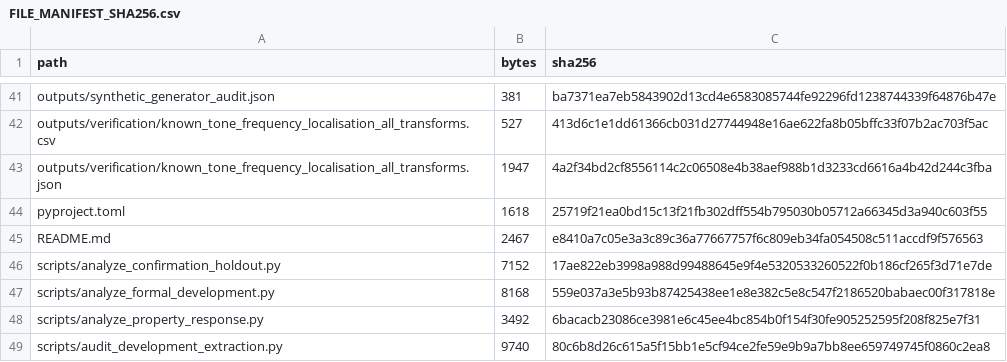
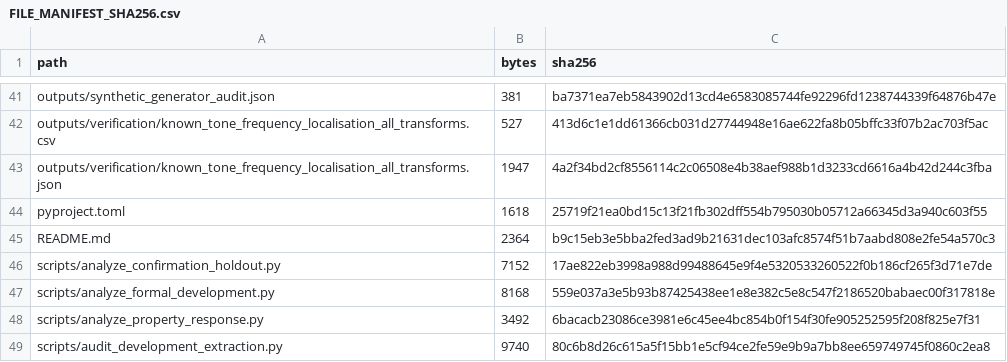
Before and after one commit to jnartey-prog/comparative_evaluation_PQD_1, a CSV file: FILE_MANIFEST_SHA256.csv, drawn as a sheet; only a part is shown, gaps mark what is left out.

```diff
--- a/FILE_MANIFEST_SHA256.csv
+++ b/FILE_MANIFEST_SHA256.csv
@@ -44,3 +44,3 @@
 "pyproject.toml","1618","25719f21ea0bd15c13f21fb302dff554b795030b05712a66345d3a940c603f55"
-"README.md","2467","e8410a7c05e3a3c89c36a77667757f6c809eb34fa054508c511accdf9f576563"
+"README.md","2364","b9c15eb3e5bba2fed3ad9b21631dec103afc8574f51b7aabd808e2fe54a570c3"
 "scripts/analyze_confirmation_holdout.py","7152","17ae822eb3998a988d99488645e9f4e5320533260522f0b186cf265f3d71e7de"
```
Also changed, not shown: 1 other file.
